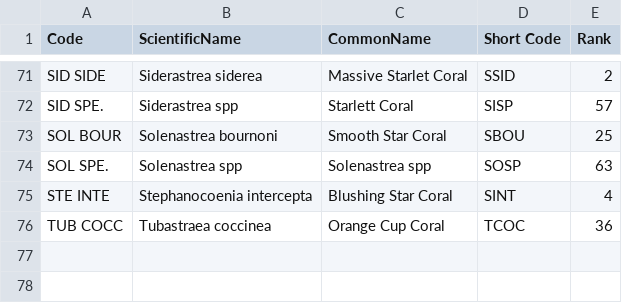
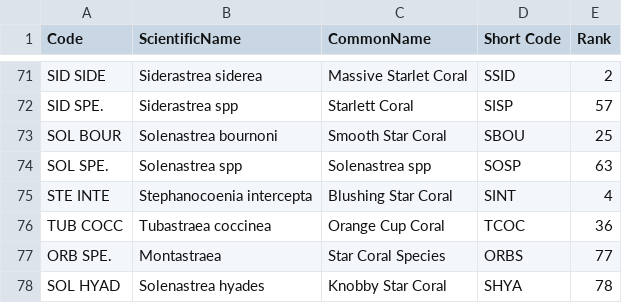
Before and after one commit to jeremiaheb/EntryApplication, a CSV file: db/SupportData/CoralSpecies_July2025.csv, drawn as a sheet; only a part is shown, gaps mark what is left out.

```diff
--- a/db/SupportData/CoralSpecies_July2025.csv
+++ b/db/SupportData/CoralSpecies_July2025.csv
@@ -76 +76,3 @@ STE INTE,Stephanocoenia intercepta,Blushing Star Coral,SINT,4
 TUB COCC,Tubastraea coccinea,Orange Cup Coral,TCOC,36
+ORB SPE.,Montastraea ,Star Coral Species,ORBS,77
+SOL HYAD,Solenastrea hyades,Knobby Star Coral,SHYA,78
```
Also changed, not shown: db/SupportData/LPISpecies_July2025.csv.
